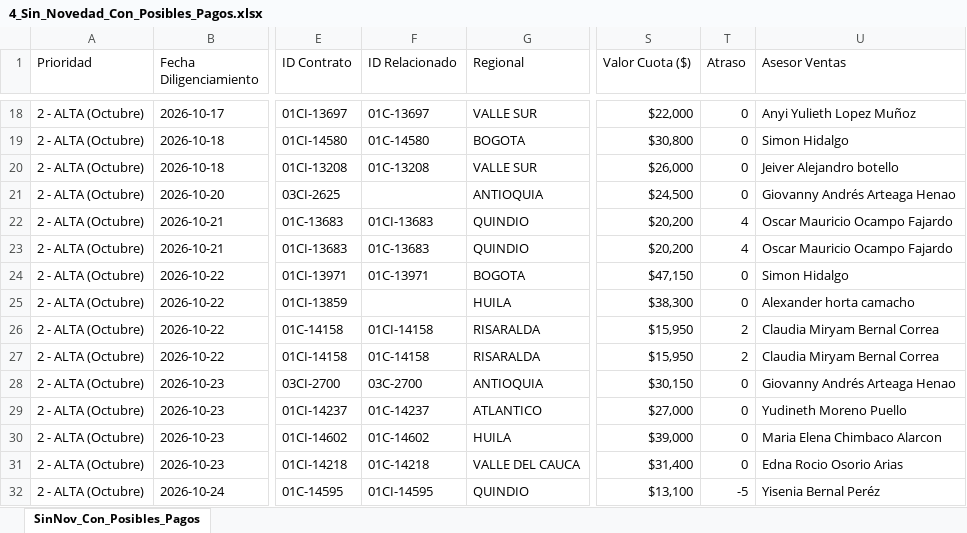
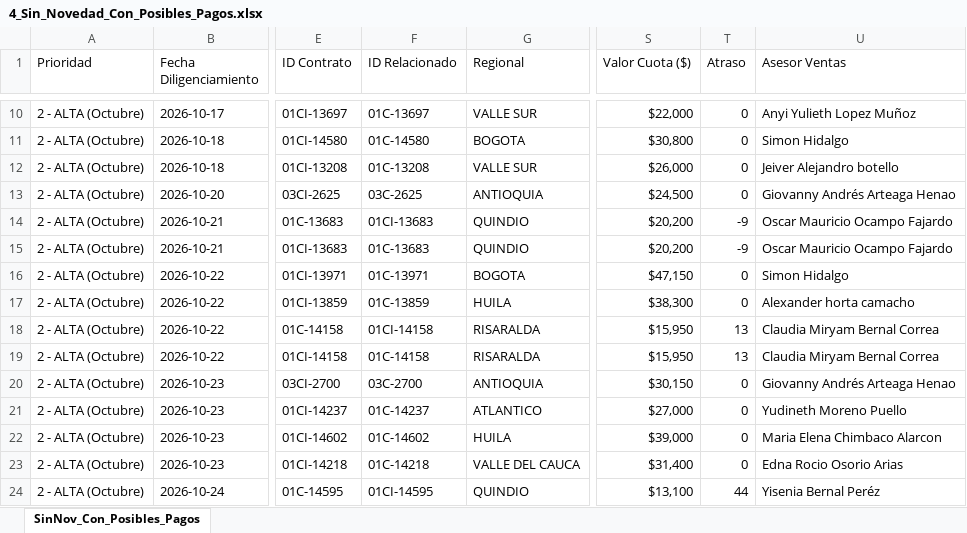
Before and after one commit to coordplaneacioncarteranal-del/ruta-confirmacion-sfun, an Excel workbook: 4_Sin_Novedad_Con_Posibles_Pagos.xlsx, sheet SinNov_Con_Posibles_Pagos, drawn as a sheet; only a part is shown, gaps mark what is left out; values as stored, in another font and other column widths than the file's, no cell formats; addresses are those after the commit; the diff covers the shown part only; the diff names each change by its address in the sheet, - before the commit and + after, or states it on an @@ line.

Commit message:
Sin Novedad con Posibles Pagos (2026-11-26 08:34)

```diff
--- a/4_Sin_Novedad_Con_Posibles_Pagos.xlsx (sheet SinNov_Con_Posibles_Pagos)
+++ b/4_Sin_Novedad_Con_Posibles_Pagos.xlsx (sheet SinNov_Con_Posibles_Pagos)
-F13 (ID Relacionado): (empty)
+F13 (ID Relacionado): 03C-2625
-T14:T15 (Atraso): 4
+T14:T15 (Atraso): -9
-F17 (ID Relacionado): (empty)
+F17 (ID Relacionado): 01C-13859
-T18:T19 (Atraso): 2
+T18:T19 (Atraso): 13
-T24 (Atraso): -5
+T24 (Atraso): 44
```
Also changed, not shown: 10 removed rows and 17 edited cells elsewhere in this sheet, cell formats.
